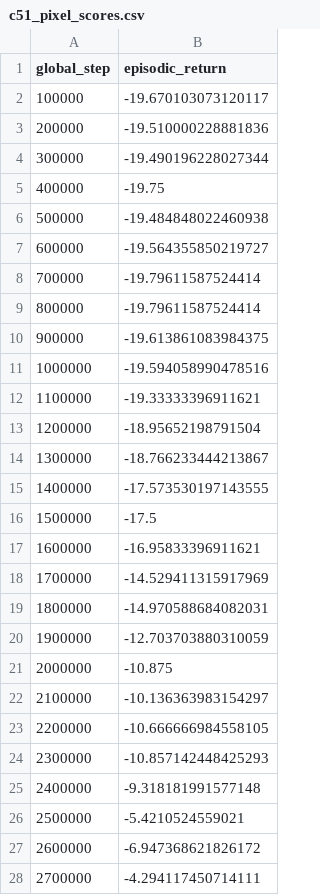
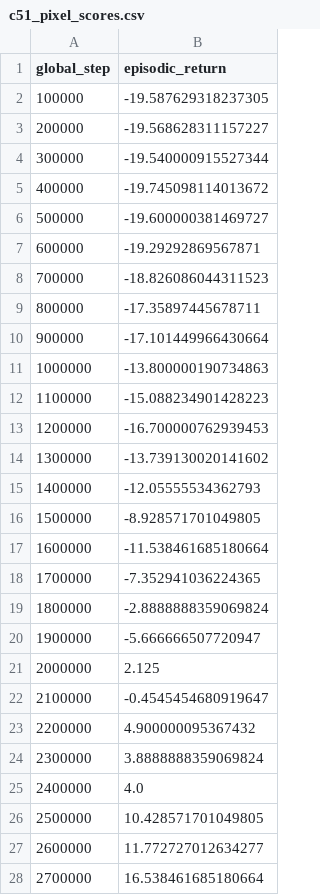
Before and after one commit to ghassenzaara/JAXatari-Praktikum-Group-27, a CSV file: results/C51/Pong/Pixel/c51_pixel_scores.csv, drawn as a sheet; only a part is shown; the diff covers the shown part only.

```diff
--- a/results/C51/Pong/Pixel/c51_pixel_scores.csv
+++ b/results/C51/Pong/Pixel/c51_pixel_scores.csv
@@ -1,28 +1,28 @@
 global_step,episodic_return
-100000,-19.670103073120117
-200000,-19.510000228881836
-300000,-19.490196228027344
-400000,-19.75
-500000,-19.484848022460938
-600000,-19.564355850219727
-700000,-19.79611587524414
-800000,-19.79611587524414
-900000,-19.613861083984375
-1000000,-19.594058990478516
-1100000,-19.33333396911621
-1200000,-18.95652198791504
-1300000,-18.766233444213867
-1400000,-17.573530197143555
-1500000,-17.5
-1600000,-16.95833396911621
-1700000,-14.529411315917969
-1800000,-14.970588684082031
-1900000,-12.703703880310059
-2000000,-10.875
-2100000,-10.136363983154297
-2200000,-10.666666984558105
-2300000,-10.857142448425293
-2400000,-9.318181991577148
-2500000,-5.4210524559021
-2600000,-6.947368621826172
-2700000,-4.294117450714111
+100000,-19.587629318237305
+200000,-19.568628311157227
+300000,-19.540000915527344
+400000,-19.745098114013672
+500000,-19.600000381469727
+600000,-19.29292869567871
+700000,-18.826086044311523
+800000,-17.35897445678711
+900000,-17.101449966430664
+1000000,-13.800000190734863
+1100000,-15.088234901428223
+1200000,-16.700000762939453
+1300000,-13.739130020141602
+1400000,-12.05555534362793
+1500000,-8.928571701049805
+1600000,-11.538461685180664
+1700000,-7.352941036224365
+1800000,-2.8888888359069824
+1900000,-5.666666507720947
+2000000,2.125
+2100000,-0.4545454680919647
+2200000,4.900000095367432
+2300000,3.8888888359069824
+2400000,4.0
+2500000,10.428571701049805
+2600000,11.772727012634277
+2700000,16.538461685180664
```
Also changed, not shown: 73 edited cells elsewhere in this file, results/C51/Pong/Pixel/c51_pixel_metrics.csv, 6 other files.
